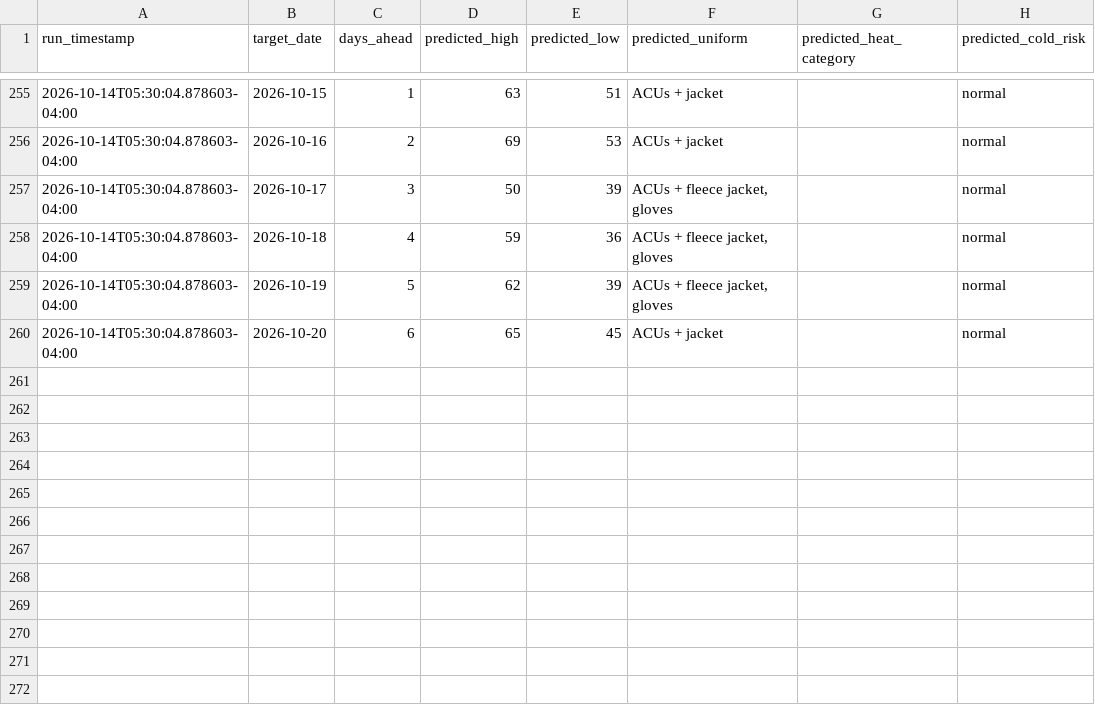
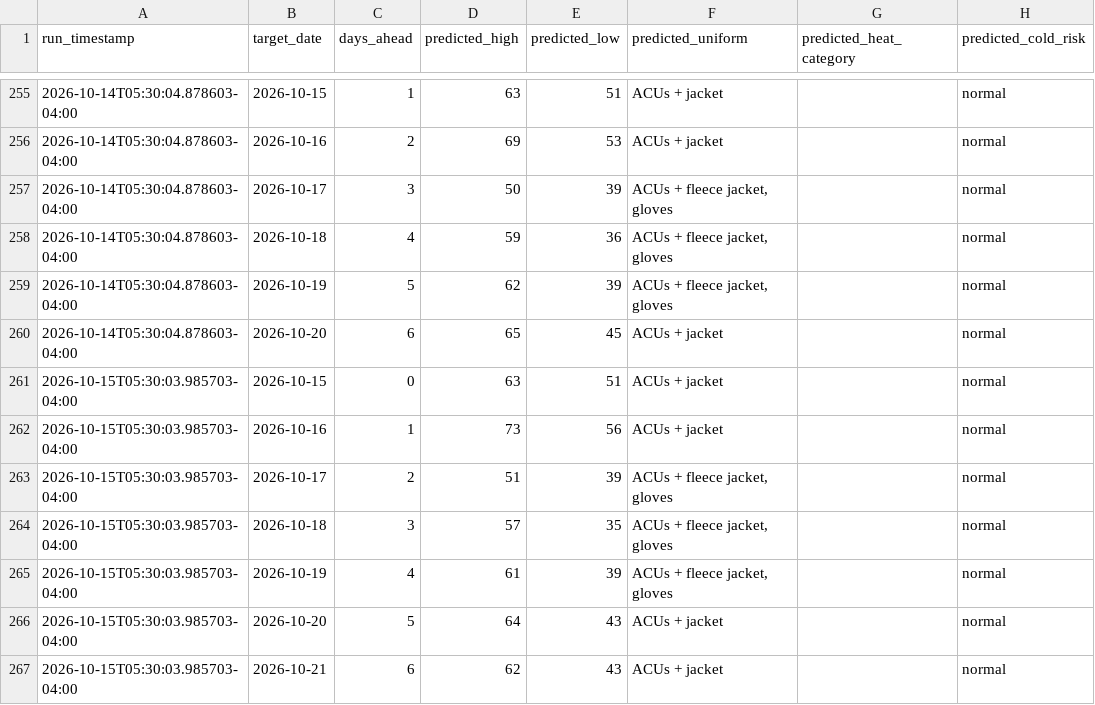
Before and after one commit to joseph-moran7433/Morning-Text, a CSV file: predictions.csv, drawn as a sheet; only a part is shown, gaps mark what is left out; the diff names each change by its address in the sheet, - before the commit and + after, or states it on an @@ line.

Commit message:
Daily data sync 2026-10-15T09:30:04Z

```diff
--- a/predictions.csv
+++ b/predictions.csv
+row 261: 2026-10-15T05:30:03.985703-04:00 | 2026-10-15 | 0 | 63 | 51 | ACUs + jacket |  | normal
+row 262: 2026-10-15T05:30:03.985703-04:00 | 2026-10-16 | 1 | 73 | 56 | ACUs + jacket |  | normal
+row 263: 2026-10-15T05:30:03.985703-04:00 | 2026-10-17 | 2 | 51 | 39 | ACUs + fleece jacket, gloves |  | normal
+row 264: 2026-10-15T05:30:03.985703-04:00 | 2026-10-18 | 3 | 57 | 35 | ACUs + fleece jacket, gloves |  | normal
+row 265: 2026-10-15T05:30:03.985703-04:00 | 2026-10-19 | 4 | 61 | 39 | ACUs + fleece jacket, gloves |  | normal
+row 266: 2026-10-15T05:30:03.985703-04:00 | 2026-10-20 | 5 | 64 | 43 | ACUs + jacket |  | normal
+row 267: 2026-10-15T05:30:03.985703-04:00 | 2026-10-21 | 6 | 62 | 43 | ACUs + jacket |  | normal
```
Also changed, not shown: actuals.csv, 1 other file.
